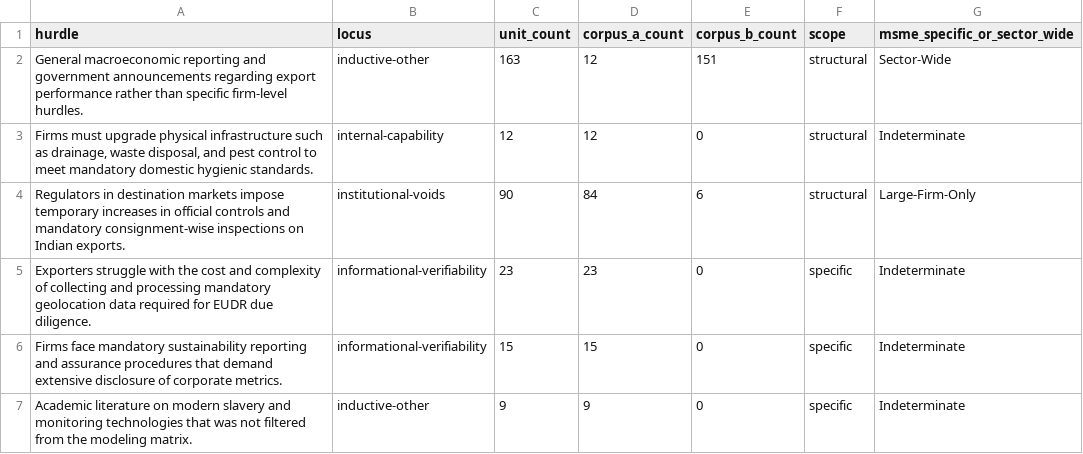
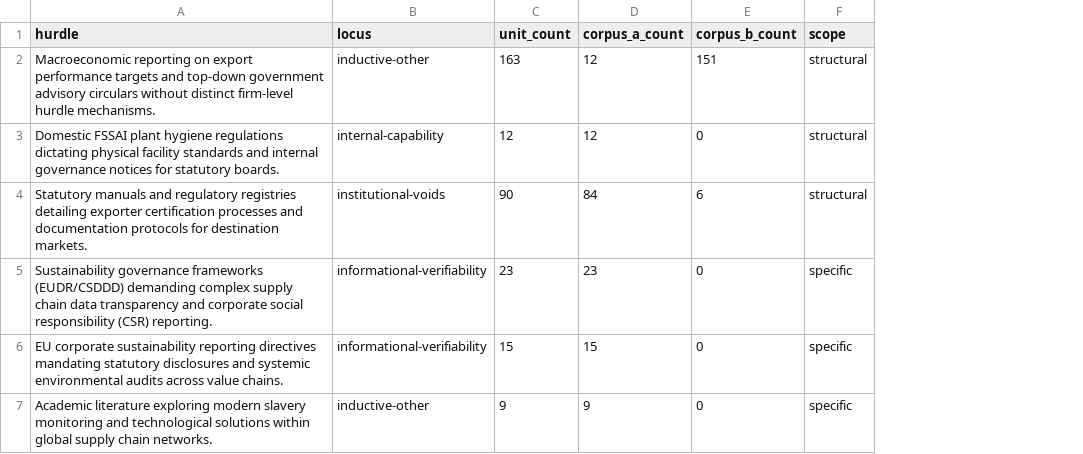
Before and after one commit to ayush-roy-21/agri-food-supplychain, a CSV file: data/results/rq1_locus_distribution.csv, drawn as a sheet; the diff names each change by its address in the sheet, - before the commit and + after, or states it on an @@ line.

```diff
--- a/data/results/rq1_locus_distribution.csv
+++ b/data/results/rq1_locus_distribution.csv
-column G (msme_specific_or_sector_wide), rows 2-7: Sector-Wide | Indeterminate | Large-Firm-Only | Indeterminate | Indeterminate | Indeterminate
-A2 (hurdle): General macroeconomic reporting and government announcements regarding export performance rather than specific firm-level hurdles.
+A2 (hurdle): Macroeconomic reporting on export performance targets and top-down government advisory circulars without distinct firm-level hurdle mechanisms.
-A3 (hurdle): Firms must upgrade physical infrastructure such as drainage, waste disposal, and pest control to meet mandatory domestic hygienic standards.
+A3 (hurdle): Domestic FSSAI plant hygiene regulations dictating physical facility standards and internal governance notices for statutory boards.
-A4 (hurdle): Regulators in destination markets impose temporary increases in official controls and mandatory consignment-wise inspections on Indian exports.
+A4 (hurdle): Statutory manuals and regulatory registries detailing exporter certification processes and documentation protocols for destination markets.
-A5 (hurdle): Exporters struggle with the cost and complexity of collecting and processing mandatory geolocation data required for EUDR due diligence.
+A5 (hurdle): Sustainability governance frameworks (EUDR/CSDDD) demanding complex supply chain data transparency and corporate social responsibility (CSR) reporting.
-A6 (hurdle): Firms face mandatory sustainability reporting and assurance procedures that demand extensive disclosure of corporate metrics.
+A6 (hurdle): EU corporate sustainability reporting directives mandating statutory disclosures and systemic environmental audits across value chains.
-A7 (hurdle): Academic literature on modern slavery and monitoring technologies that was not filtered from the modeling matrix.
+A7 (hurdle): Academic literature exploring modern slavery monitoring and technological solutions within global supply chain networks.
```
Also changed, not shown: data/master_registry.csv, data/results/rq2_hurdle_cooccurrence.csv, 5 other files.
